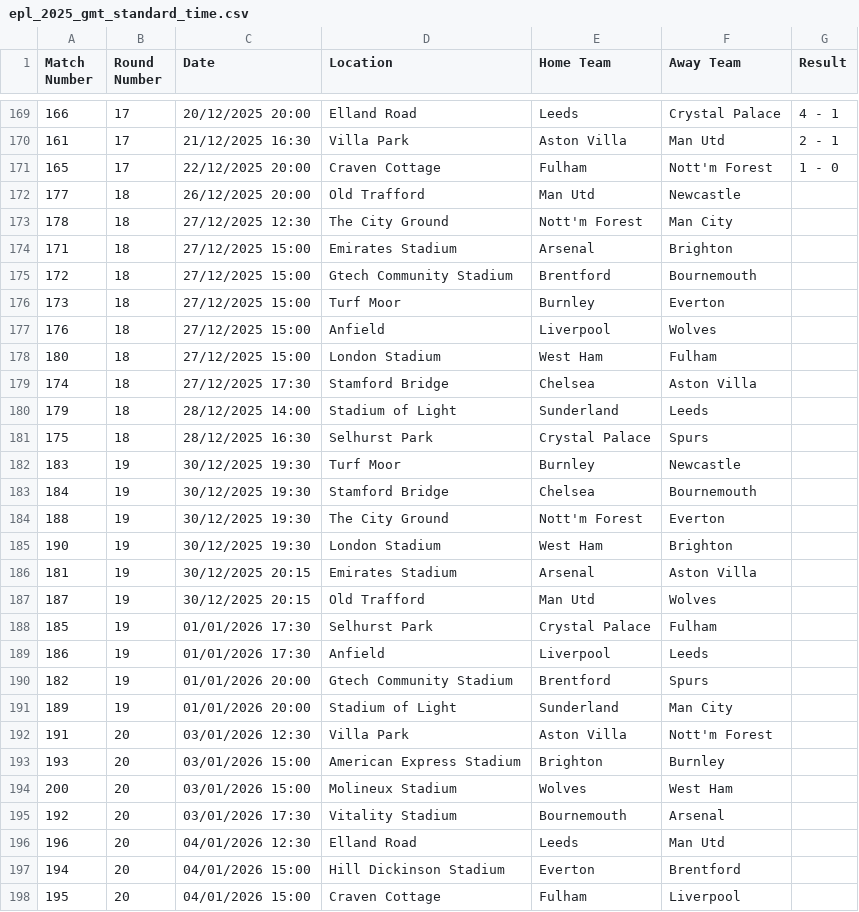
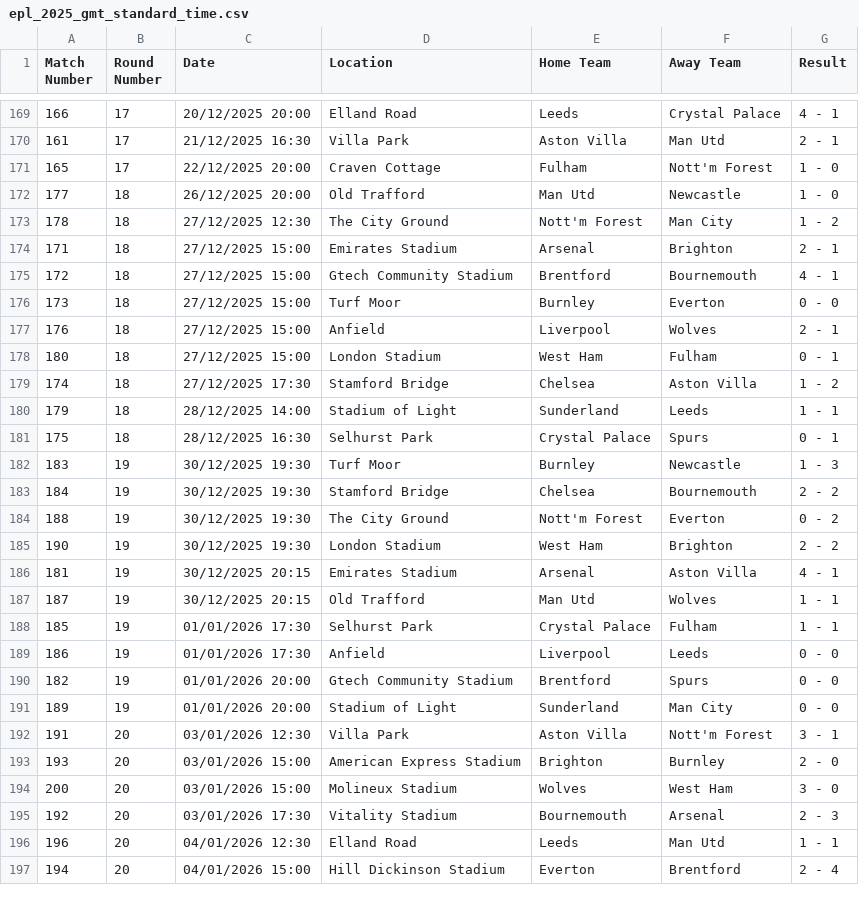
Before and after one commit to Saarujan06/fantasy-football-stock-market-simulator, a CSV file: data/raw/epl_2025_gmt_standard_time.csv, drawn as a sheet; only a part is shown, gaps mark what is left out; the diff covers the shown part only.

```diff
--- a/data/raw/epl_2025_gmt_standard_time.csv
+++ b/data/raw/epl_2025_gmt_standard_time.csv
@@ -171,28 +171,27 @@ Match Number,Round Number,Date,Location,Home Team,Away Team,Result
 165,17,22/12/2025 20:00,Craven Cottage,Fulham,Nott'm Forest,1 - 0
-177,18,26/12/2025 20:00,Old Trafford,Man Utd,Newcastle,
-178,18,27/12/2025 12:30,The City Ground,Nott'm Forest,Man City,
-171,18,27/12/2025 15:00,Emirates Stadium,Arsenal,Brighton,
-172,18,27/12/2025 15:00,Gtech Community Stadium,Brentford,Bournemouth,
-173,18,27/12/2025 15:00,Turf Moor,Burnley,Everton,
-176,18,27/12/2025 15:00,Anfield,Liverpool,Wolves,
-180,18,27/12/2025 15:00,London Stadium,West Ham,Fulham,
-174,18,27/12/2025 17:30,Stamford Bridge,Chelsea,Aston Villa,
-179,18,28/12/2025 14:00,Stadium of Light,Sunderland,Leeds,
-175,18,28/12/2025 16:30,Selhurst Park,Crystal Palace,Spurs,
-183,19,30/12/2025 19:30,Turf Moor,Burnley,Newcastle,
-184,19,30/12/2025 19:30,Stamford Bridge,Chelsea,Bournemouth,
-188,19,30/12/2025 19:30,The City Ground,Nott'm Forest,Everton,
-190,19,30/12/2025 19:30,London Stadium,West Ham,Brighton,
-181,19,30/12/2025 20:15,Emirates Stadium,Arsenal,Aston Villa,
-187,19,30/12/2025 20:15,Old Trafford,Man Utd,Wolves,
-185,19,01/01/2026 17:30,Selhurst Park,Crystal Palace,Fulham,
-186,19,01/01/2026 17:30,Anfield,Liverpool,Leeds,
-182,19,01/01/2026 20:00,Gtech Community Stadium,Brentford,Spurs,
-189,19,01/01/2026 20:00,Stadium of Light,Sunderland,Man City,
-191,20,03/01/2026 12:30,Villa Park,Aston Villa,Nott'm Forest,
-193,20,03/01/2026 15:00,American Express Stadium,Brighton,Burnley,
-200,20,03/01/2026 15:00,Molineux Stadium,Wolves,West Ham,
-192,20,03/01/2026 17:30,Vitality Stadium,Bournemouth,Arsenal,
-196,20,04/01/2026 12:30,Elland Road,Leeds,Man Utd,
-194,20,04/01/2026 15:00,Hill Dickinson Stadium,Everton,Brentford,
-195,20,04/01/2026 15:00,Craven Cottage,Fulham,Liverpool,
+177,18,26/12/2025 20:00,Old Trafford,Man Utd,Newcastle,1 - 0
+178,18,27/12/2025 12:30,The City Ground,Nott'm Forest,Man City,1 - 2
+171,18,27/12/2025 15:00,Emirates Stadium,Arsenal,Brighton,2 - 1
+172,18,27/12/2025 15:00,Gtech Community Stadium,Brentford,Bournemouth,4 - 1
+173,18,27/12/2025 15:00,Turf Moor,Burnley,Everton,0 - 0
+176,18,27/12/2025 15:00,Anfield,Liverpool,Wolves,2 - 1
+180,18,27/12/2025 15:00,London Stadium,West Ham,Fulham,0 - 1
+174,18,27/12/2025 17:30,Stamford Bridge,Chelsea,Aston Villa,1 - 2
+179,18,28/12/2025 14:00,Stadium of Light,Sunderland,Leeds,1 - 1
+175,18,28/12/2025 16:30,Selhurst Park,Crystal Palace,Spurs,0 - 1
+183,19,30/12/2025 19:30,Turf Moor,Burnley,Newcastle,1 - 3
+184,19,30/12/2025 19:30,Stamford Bridge,Chelsea,Bournemouth,2 - 2
+188,19,30/12/2025 19:30,The City Ground,Nott'm Forest,Everton,0 - 2
+190,19,30/12/2025 19:30,London Stadium,West Ham,Brighton,2 - 2
+181,19,30/12/2025 20:15,Emirates Stadium,Arsenal,Aston Villa,4 - 1
+187,19,30/12/2025 20:15,Old Trafford,Man Utd,Wolves,1 - 1
+185,19,01/01/2026 17:30,Selhurst Park,Crystal Palace,Fulham,1 - 1
+186,19,01/01/2026 17:30,Anfield,Liverpool,Leeds,0 - 0
+182,19,01/01/2026 20:00,Gtech Community Stadium,Brentford,Spurs,0 - 0
+189,19,01/01/2026 20:00,Stadium of Light,Sunderland,Man City,0 - 0
+191,20,03/01/2026 12:30,Villa Park,Aston Villa,Nott'm Forest,3 - 1
+193,20,03/01/2026 15:00,American Express Stadium,Brighton,Burnley,2 - 0
+200,20,03/01/2026 15:00,Molineux Stadium,Wolves,West Ham,3 - 0
+192,20,03/01/2026 17:30,Vitality Stadium,Bournemouth,Arsenal,2 - 3
+196,20,04/01/2026 12:30,Elland Road,Leeds,Man Utd,1 - 1
+194,20,04/01/2026 15:00,Hill Dickinson Stadium,Everton,Brentford,2 - 4
```
Also changed, not shown: 1 added row and 12 edited cells elsewhere in this file, 15 other files.
